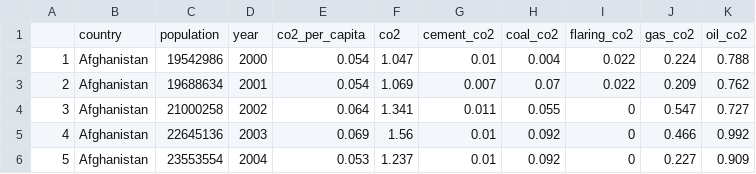
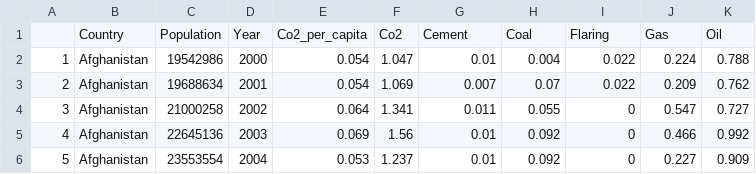
Before and after one commit to reginalimxianyi/DV2, a CSV file: co2_clean.csv, drawn as a sheet; only a part is shown; removed rows and columns are numbered as before the commit, all else as after; the diff names each change by its address in the sheet, - before the commit and + after, or states it on an @@ line.

Commit message:
Update co2_clean.csv

```diff
--- a/co2_clean.csv
+++ b/co2_clean.csv
-row 1:  | country | population | year | co2_per_capita | co2 | cement_co2 | coal_co2 | flaring_co2 | gas_co2 | oil_co2
+row 1:  | Country | Population | Year | Co2_per_capita | Co2 | Cement | Coal | Flaring | Gas | Oil
```
